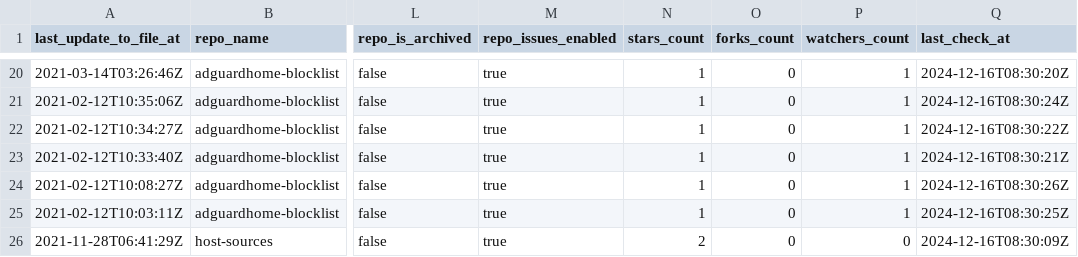
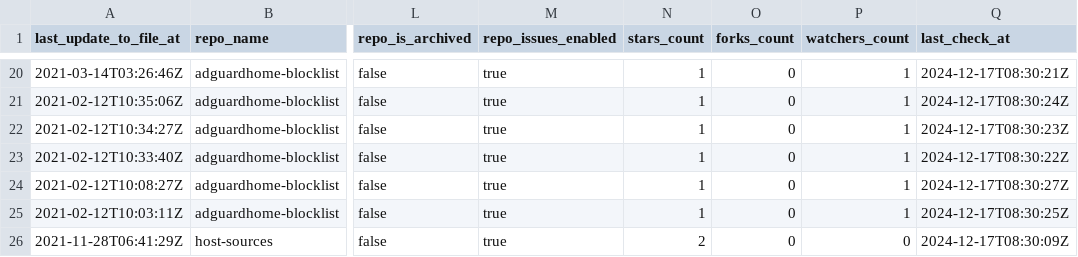
Before and after one commit to Bon-Appetit/porn-domains, a CSV file: blacklist/bl-sources.csv, drawn as a sheet; only a part is shown, gaps mark what is left out; the diff covers the shown part only; the diff names each change by its address in the sheet, - before the commit and + after, or states it on an @@ line.

```diff
--- a/blacklist/bl-sources.csv
+++ b/blacklist/bl-sources.csv
-Q20 (last_check_at): 2024-12-16T08:30:20Z
+Q20 (last_check_at): 2024-12-17T08:30:21Z
-Q21 (last_check_at): 2024-12-16T08:30:24Z
+Q21 (last_check_at): 2024-12-17T08:30:24Z
-Q22 (last_check_at): 2024-12-16T08:30:22Z
+Q22 (last_check_at): 2024-12-17T08:30:23Z
-Q23 (last_check_at): 2024-12-16T08:30:21Z
+Q23 (last_check_at): 2024-12-17T08:30:22Z
-Q24 (last_check_at): 2024-12-16T08:30:26Z
+Q24 (last_check_at): 2024-12-17T08:30:27Z
-Q25 (last_check_at): 2024-12-16T08:30:25Z
+Q25 (last_check_at): 2024-12-17T08:30:25Z
-Q26 (last_check_at): 2024-12-16T08:30:09Z
+Q26 (last_check_at): 2024-12-17T08:30:09Z
```
Also changed, not shown: 32 edited cells elsewhere in this file, whitelist/wl-sources.csv.
